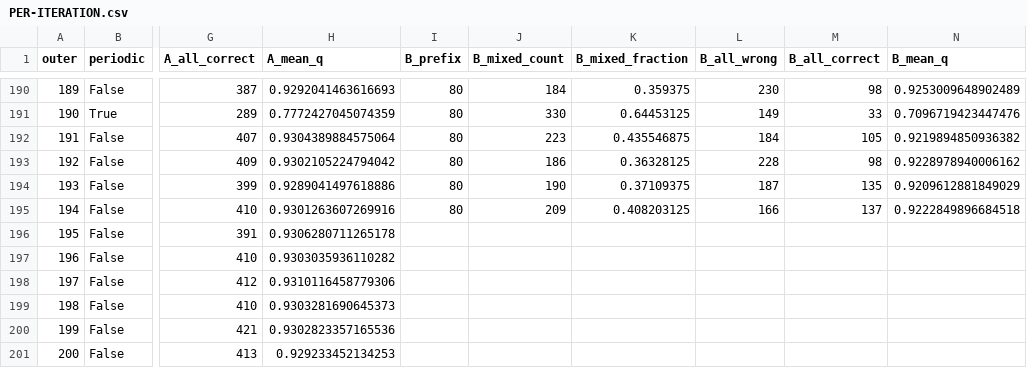
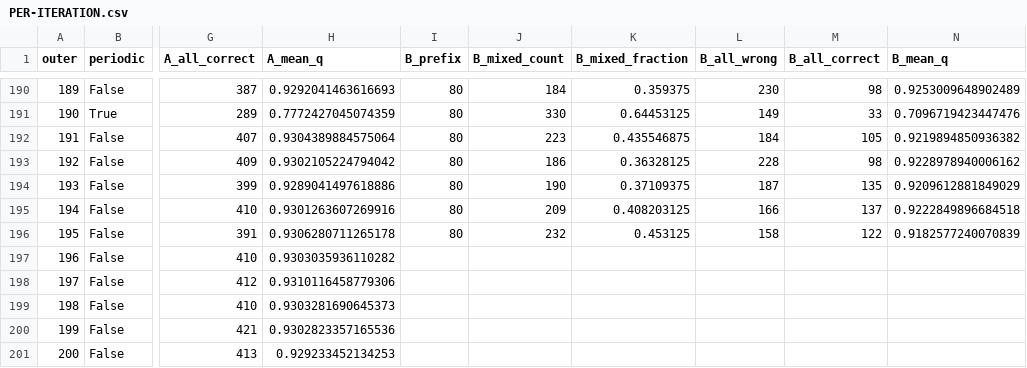
Before and after one commit to shaoshitong/Search-R1, a CSV file: reproduction/reports/h100-prefix5-ab200-20261018/progressive-latest-actual/PER-ITERATION.csv, drawn as a sheet; only a part is shown, gaps mark what is left out; the diff names each change by its address in the sheet, - before the commit and + after, or states it on an @@ line.

Commit message:
Retain actual B195 journal clocks and full per-iteration selection history

```diff
--- a/reproduction/reports/h100-prefix5-ab200-20261018/progressive-latest-actual/PER-ITERATION.csv
+++ b/reproduction/reports/h100-prefix5-ab200-20261018/progressive-latest-actual/PER-ITERATION.csv
-I196 (B_prefix): (empty)
+I196 (B_prefix): 80
-J196 (B_mixed_count): (empty)
+J196 (B_mixed_count): 232
-K196 (B_mixed_fraction): (empty)
+K196 (B_mixed_fraction): 0.453125
-L196 (B_all_wrong): (empty)
+L196 (B_all_wrong): 158
-M196 (B_all_correct): (empty)
+M196 (B_all_correct): 122
-N196 (B_mean_q): (empty)
+N196 (B_mean_q): 0.9182577240070839
```
Also changed, not shown: 3 other files.
